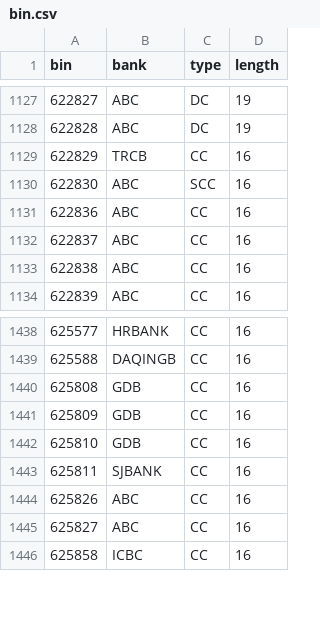
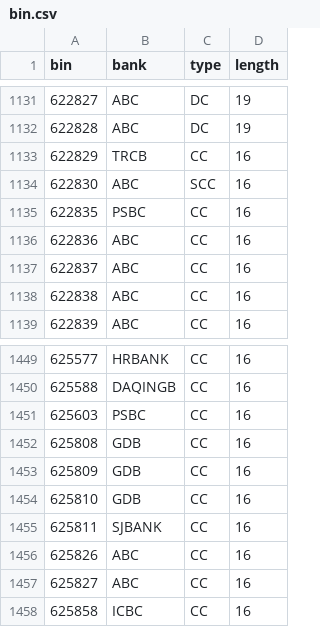
Before and after one commit to hexindai/bcbc, a CSV file: data/bin.csv, drawn as a sheet; only a part is shown, gaps mark what is left out; the diff covers the shown part only; the diff names each change by its address in the sheet, - before the commit and + after, or states it on an @@ line.

```diff
--- a/data/bin.csv
+++ b/data/bin.csv
+row 1135: 622835 | PSBC | CC | 16
+row 1451: 625603 | PSBC | CC | 16
```
Also changed, not shown: 10 added rows elsewhere in this file.
